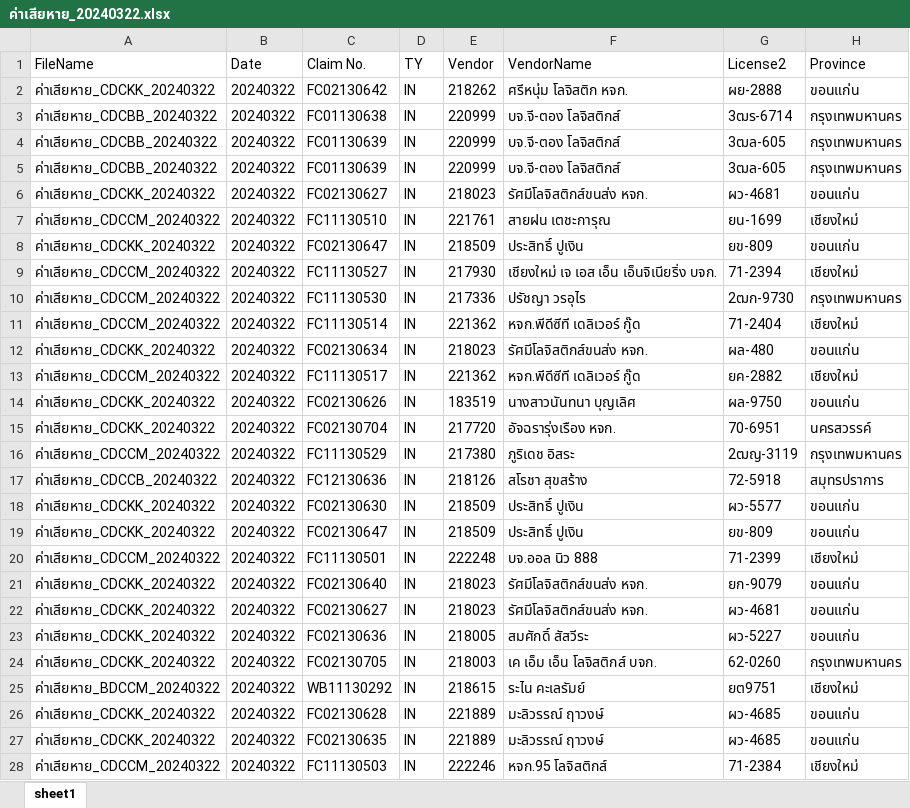
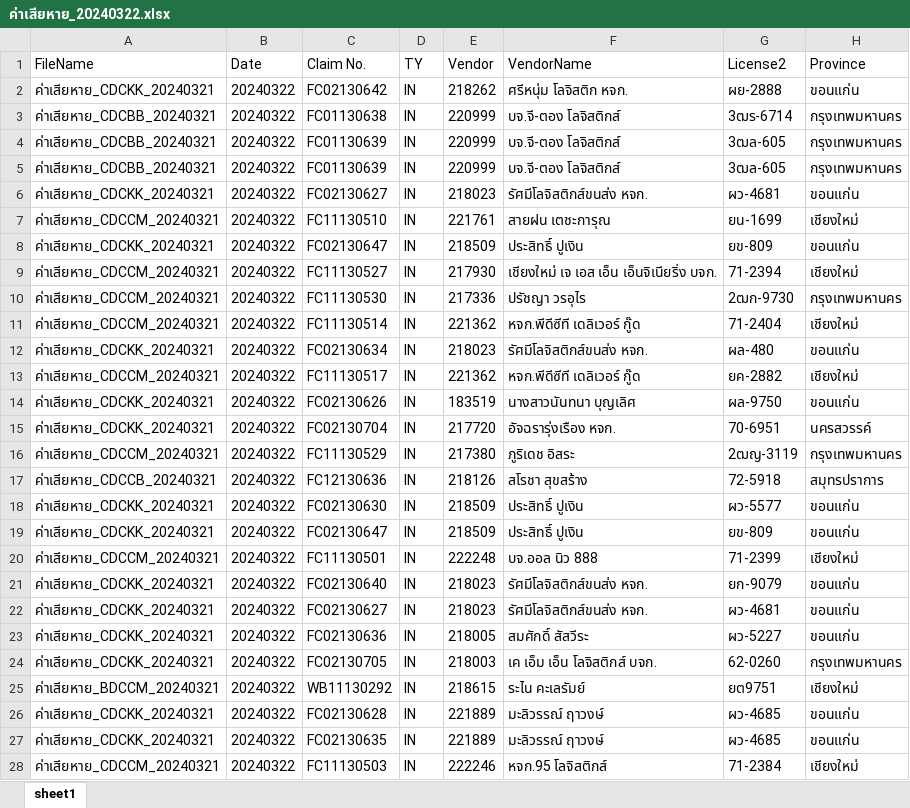
Before and after one commit to ApiwutK/ACC_Claim_SAP, an Excel workbook: main_file/20240322/ค่าเสียหาย_20240322.xlsx, sheet sheet1, drawn as a sheet; only a part is shown; values as stored, in another font and other column widths than the file's, no borders; the diff covers the shown part only; the diff names each change by its address in the sheet, - before the commit and + after, or states it on an @@ line.

Commit message:
Re-name addday -1

```diff
--- a/main_file/20240322/ค่าเสียหาย_20240322.xlsx (sheet sheet1)
+++ b/main_file/20240322/ค่าเสียหาย_20240322.xlsx (sheet sheet1)
-A2 (FileName): ค่าเสียหาย_CDCKK_20240322
+A2 (FileName): ค่าเสียหาย_CDCKK_20240321
-A3:A5 (FileName): ค่าเสียหาย_CDCBB_20240322
+A3:A5 (FileName): ค่าเสียหาย_CDCBB_20240321
-A6 (FileName): ค่าเสียหาย_CDCKK_20240322
+A6 (FileName): ค่าเสียหาย_CDCKK_20240321
-A7 (FileName): ค่าเสียหาย_CDCCM_20240322
+A7 (FileName): ค่าเสียหาย_CDCCM_20240321
-A8 (FileName): ค่าเสียหาย_CDCKK_20240322
+A8 (FileName): ค่าเสียหาย_CDCKK_20240321
-A9:A11 (FileName): ค่าเสียหาย_CDCCM_20240322
+A9:A11 (FileName): ค่าเสียหาย_CDCCM_20240321
-A12 (FileName): ค่าเสียหาย_CDCKK_20240322
+A12 (FileName): ค่าเสียหาย_CDCKK_20240321
-A13 (FileName): ค่าเสียหาย_CDCCM_20240322
+A13 (FileName): ค่าเสียหาย_CDCCM_20240321
-A14:A15 (FileName): ค่าเสียหาย_CDCKK_20240322
+A14:A15 (FileName): ค่าเสียหาย_CDCKK_20240321
-A16 (FileName): ค่าเสียหาย_CDCCM_20240322
+A16 (FileName): ค่าเสียหาย_CDCCM_20240321
-A17 (FileName): ค่าเสียหาย_CDCCB_20240322
+A17 (FileName): ค่าเสียหาย_CDCCB_20240321
-A18:A19 (FileName): ค่าเสียหาย_CDCKK_20240322
+A18:A19 (FileName): ค่าเสียหาย_CDCKK_20240321
-A20 (FileName): ค่าเสียหาย_CDCCM_20240322
+A20 (FileName): ค่าเสียหาย_CDCCM_20240321
-A21:A24 (FileName): ค่าเสียหาย_CDCKK_20240322
+A21:A24 (FileName): ค่าเสียหาย_CDCKK_20240321
-A25 (FileName): ค่าเสียหาย_BDCCM_20240322
+A25 (FileName): ค่าเสียหาย_BDCCM_20240321
-A26:A27 (FileName): ค่าเสียหาย_CDCKK_20240322
+A26:A27 (FileName): ค่าเสียหาย_CDCKK_20240321
-A28 (FileName): ค่าเสียหาย_CDCCM_20240322
+A28 (FileName): ค่าเสียหาย_CDCCM_20240321
```
Also changed, not shown: 125 edited cells elsewhere in this sheet, 17 other files.
